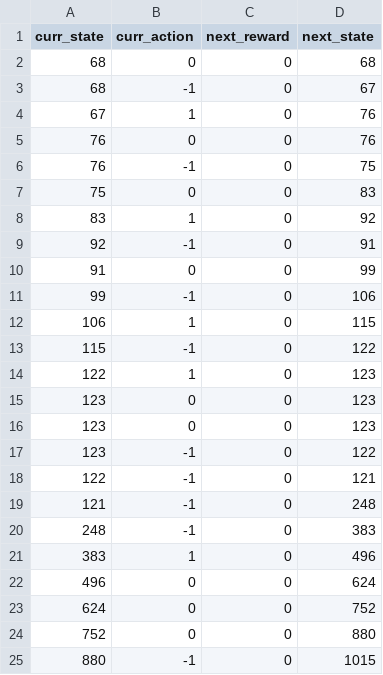
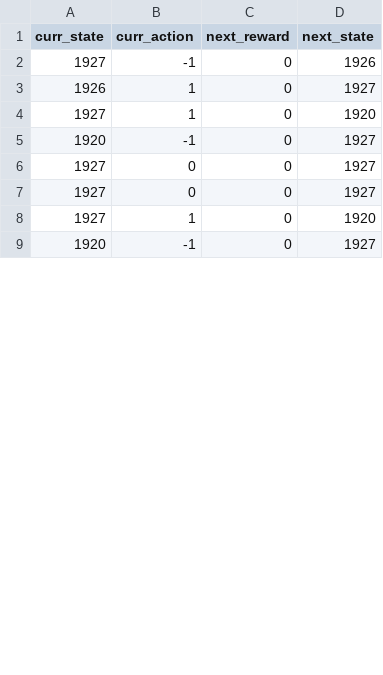
Before and after one commit to jtvon/dx704-project-08, a TSV file: submission/log-random.tsv, drawn as a sheet; only a part is shown; the diff covers the shown part only.

```diff
--- a/submission/log-random.tsv
+++ b/submission/log-random.tsv
@@ -1,25 +1,9 @@
 curr_state	curr_action	next_reward	next_state
-68	0	0	68
-68	-1	0	67
-67	1	0	76
-76	0	0	76
-76	-1	0	75
-75	0	0	83
-83	1	0	92
-92	-1	0	91
-91	0	0	99
-99	-1	0	106
-106	1	0	115
-115	-1	0	122
-122	1	0	123
-123	0	0	123
-123	0	0	123
-123	-1	0	122
-122	-1	0	121
-121	-1	0	248
-248	-1	0	383
-383	1	0	496
-496	0	0	624
-624	0	0	752
-752	0	0	880
-880	-1	0	1015
+1927	-1	0	1926
+1926	1	0	1927
+1927	1	0	1920
+1920	-1	0	1927
+1927	0	0	1927
+1927	0	0	1927
+1927	1	0	1920
+1920	-1	0	1927
```
Also changed, not shown: 20 added rows, 4 removed rows and 8 edited cells elsewhere in this file, submission/policy-optimal.tsv, 4 other files.
